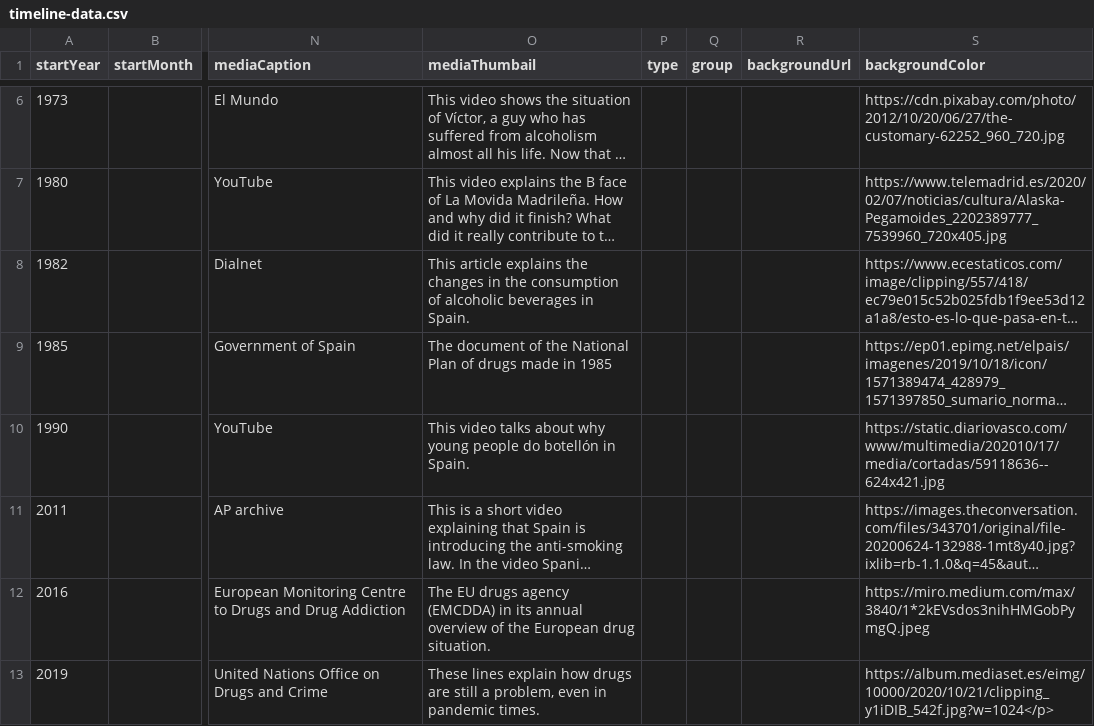
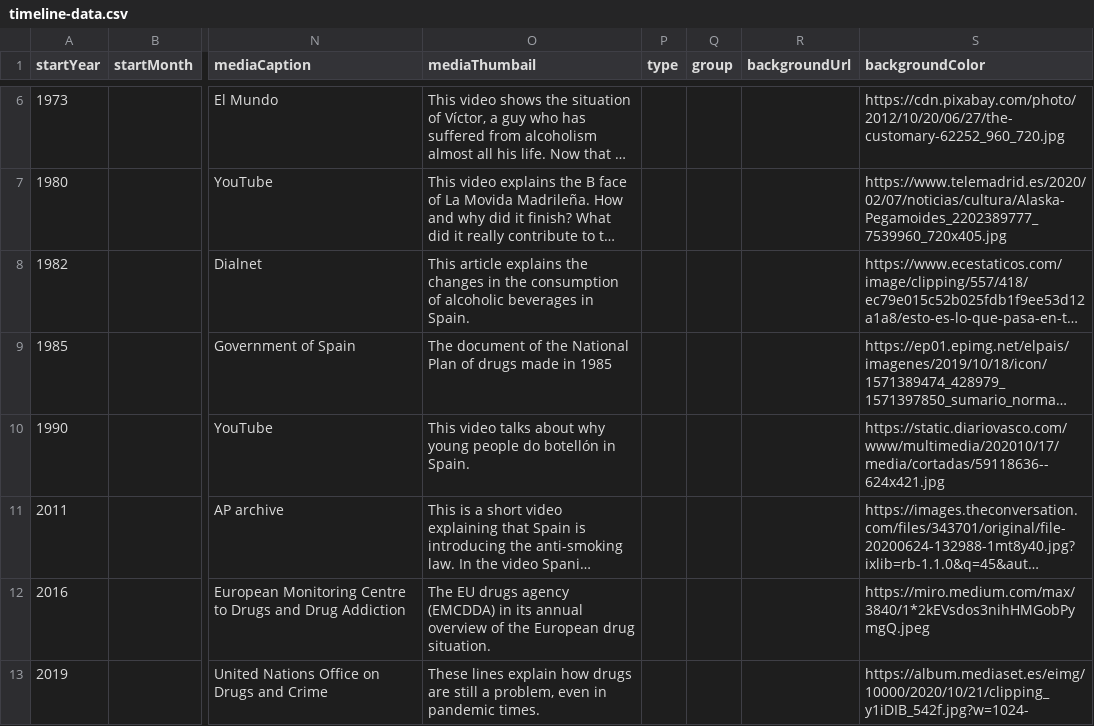
Before and after one commit to amaiagarciap/MSGW2021-timeline, a CSV file: group3/timeline-data.csv, drawn as a sheet; only a part is shown, gaps mark what is left out; long unchanged cells end in …; the diff names each change by its address in the sheet, - before the commit and + after, or states it on an @@ line.

Commit message:
Update timeline-data.csv

```diff
--- a/group3/timeline-data.csv
+++ b/group3/timeline-data.csv
-S13 (backgroundColor): https://album.mediaset.es/eimg/10000/2020/10/21/clipping_y1iDIB_542f.jpg?w=1024</p>
+S13 (backgroundColor): https://album.mediaset.es/eimg/10000/2020/10/21/clipping_y1iDIB_542f.jpg?w=1024-
```
